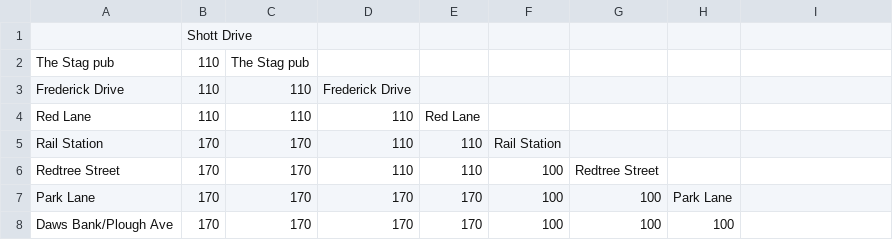
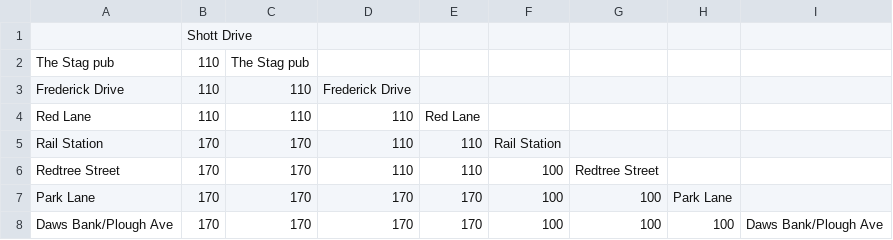
Before and after one commit to fares-data-build-tool/create-data, a CSV file: repos/fdbt-site/public/assets/files/Fares-Triangle-Example.csv, drawn as a sheet; the diff names each change by its address in the sheet, - before the commit and + after, or states it on an @@ line.

Commit message:
[TFN-309] Update example CSV with all fare stages, use diagnoal for fare stage name instead of first column

```diff
--- a/repos/fdbt-site/public/assets/files/Fares-Triangle-Example.csv
+++ b/repos/fdbt-site/public/assets/files/Fares-Triangle-Example.csv
-I8: (empty)
+I8: Daws Bank/Plough Ave
```
Also changed, not shown: 1 other file.
